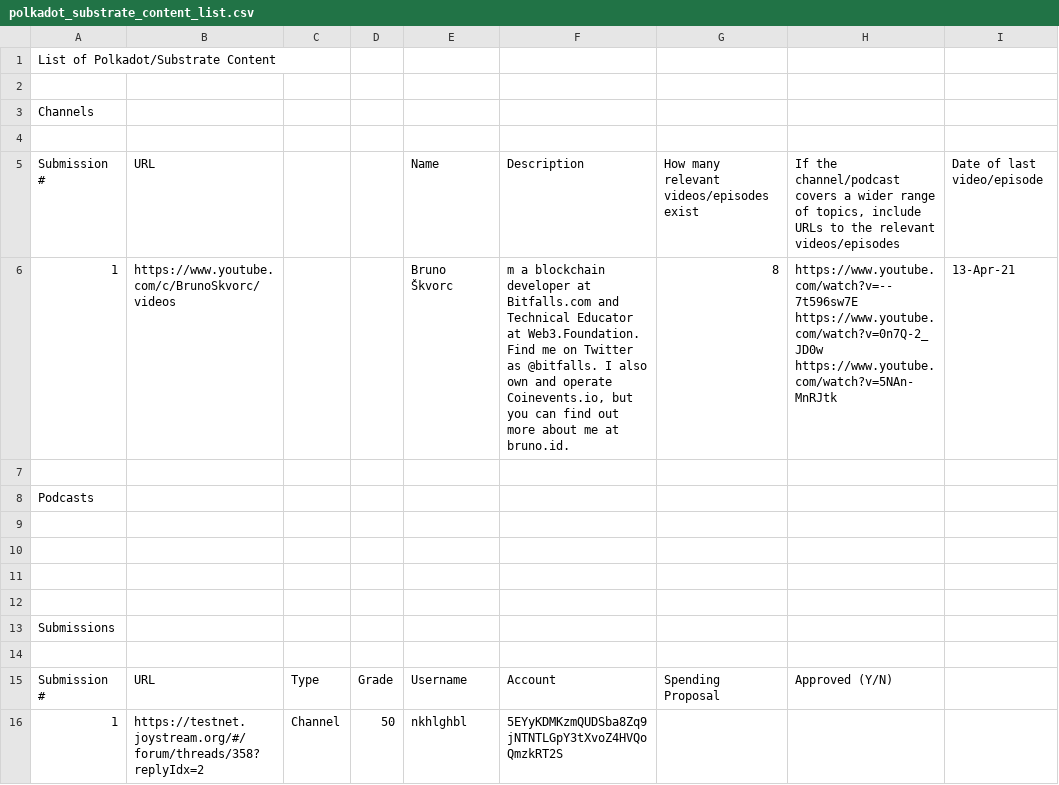
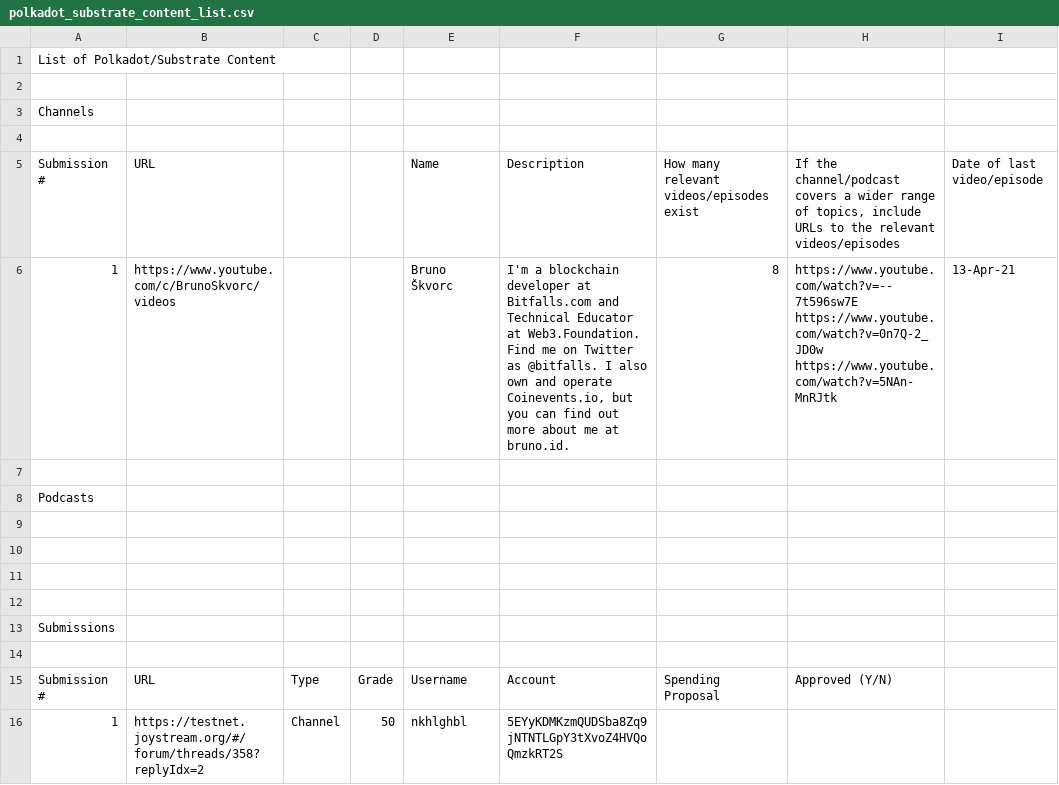
Before and after one commit to Joystream/community-repo, a CSV file: community-contributions/substrate_polkadot_content_list/polkadot_substrate_content_list.csv, drawn as a sheet; only a part is shown; the diff names each change by its address in the sheet, - before the commit and + after, or states it on an @@ line.

Commit message:
Update polkadot_substrate_content_list.csv

```diff
--- a/community-contributions/substrate_polkadot_content_list/polkadot_substrate_content_list.csv
+++ b/community-contributions/substrate_polkadot_content_list/polkadot_substrate_content_list.csv
-F6: m a blockchain…
+F6: I'm a blockchain…
```
